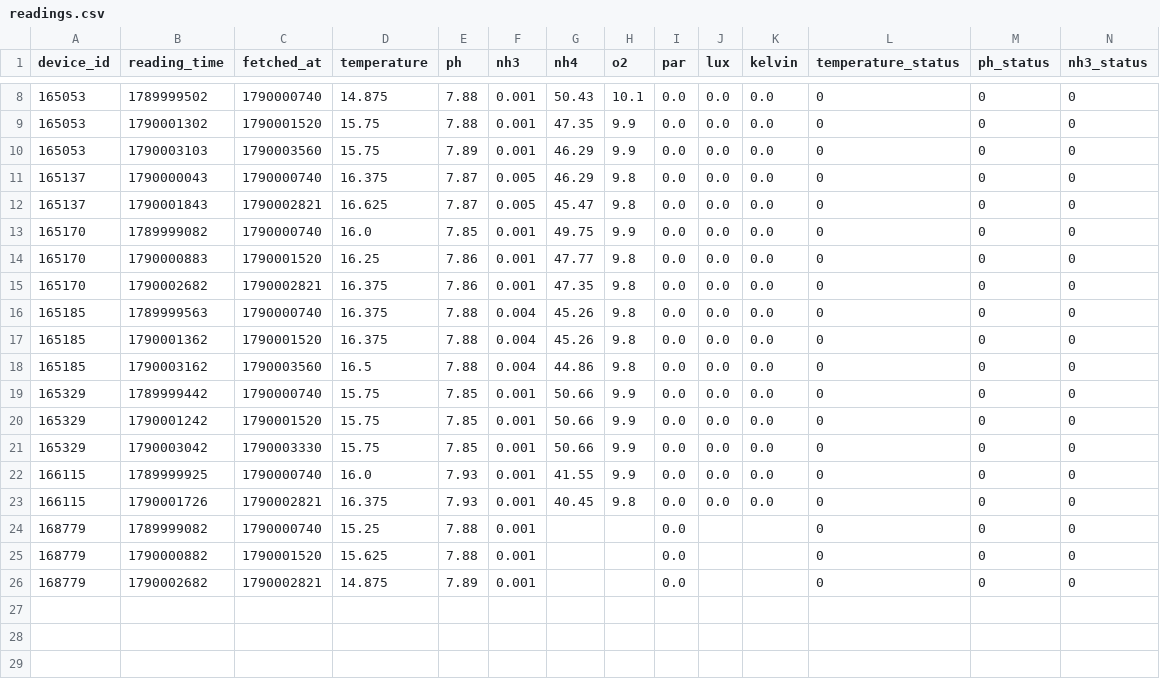
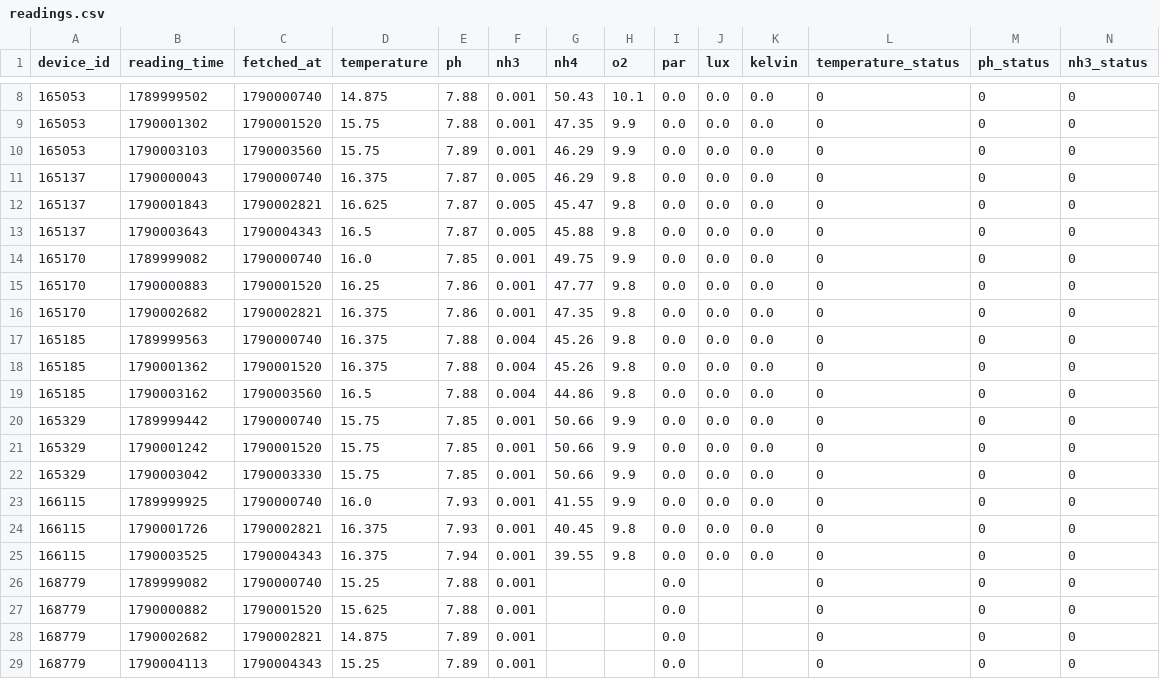
Before and after one commit to Nautilusproject-Gib/tnp-seneye-harvester, a CSV file: dashboard/data/readings.csv, drawn as a sheet; only a part is shown, gaps mark what is left out; rows hold the shown columns only; the diff names each change by its address in the sheet, - before the commit and + after, or states it on an @@ line.

```diff
--- a/dashboard/data/readings.csv
+++ b/dashboard/data/readings.csv
+row 13: 165137 | 1790003643 | 1790004343 | 16.5 | 7.87 | 0.005 | 45.88 | 9.8 | 0.0 | 0.0 | 0.0 | 0 | 0 | 0
+row 25: 166115 | 1790003525 | 1790004343 | 16.375 | 7.94 | 0.001 | 39.55 | 9.8 | 0.0 | 0.0 | 0.0 | 0 | 0 | 0
+row 29: 168779 | 1790004113 | 1790004343 | 15.25 | 7.89 | 0.001 |  |  | 0.0 |  |  | 0 | 0 | 0
```
Also changed, not shown: 2 other files.
